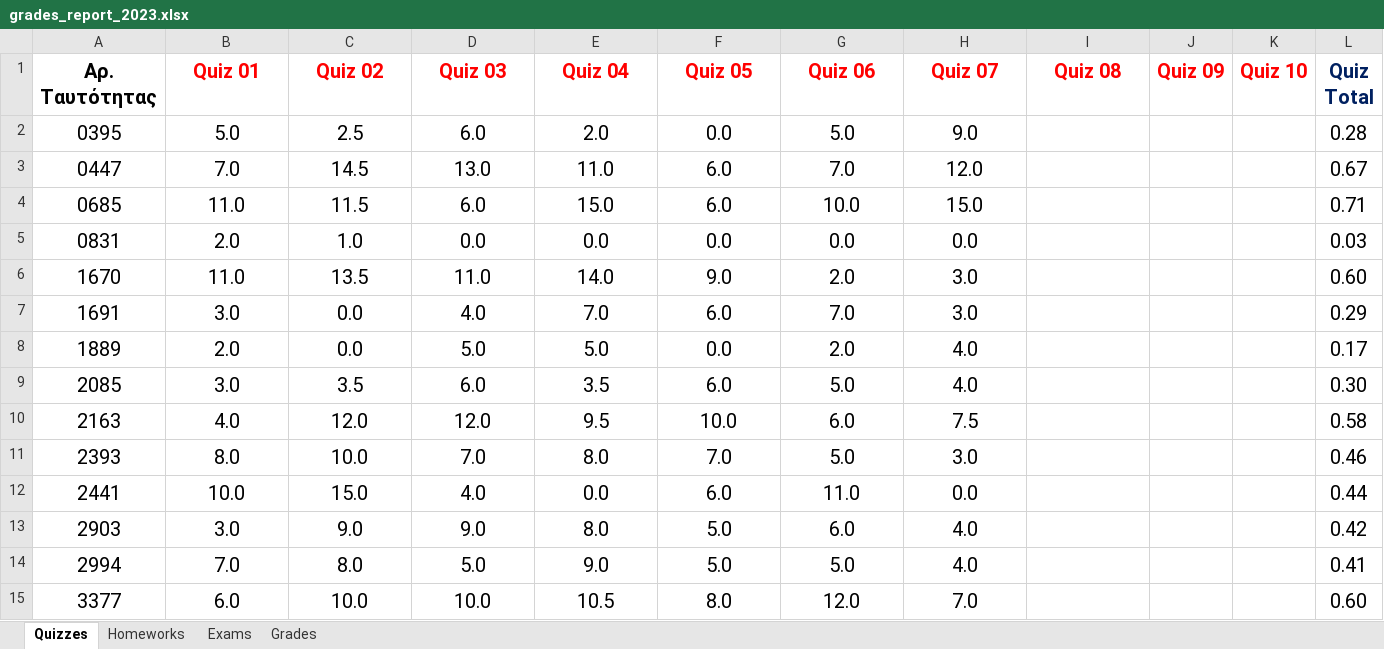
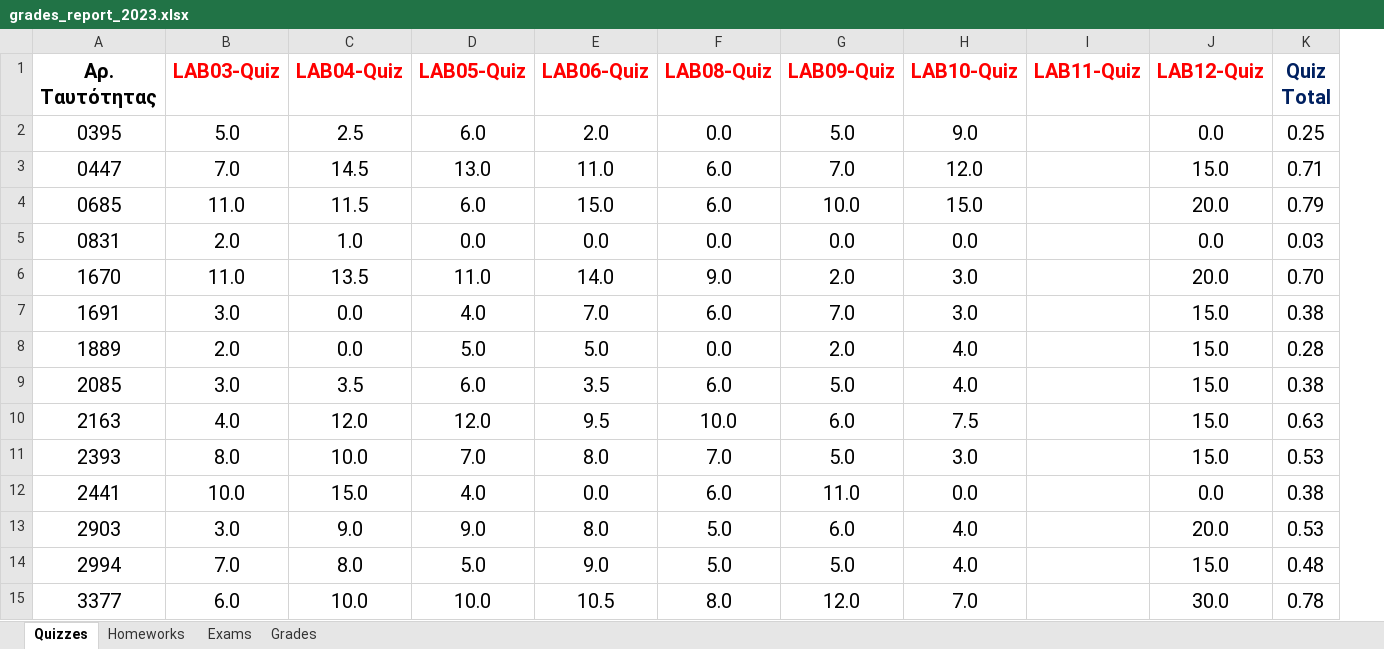
Before and after one commit to ptohos/ptohos.github.io, an Excel workbook: phy140/Grades/grades_report_2023.xlsx, sheet Quizzes, drawn as a sheet; only a part is shown; values as stored, in another font and other column widths than the file's, no borders; removed rows and columns are numbered as before the commit, all else as after; the diff covers the shown part only; the diff names each change by its address in the sheet, - before the commit and + after, or states it on an @@ line.

```diff
--- a/phy140/Grades/grades_report_2023.xlsx (sheet Quizzes)
+++ b/phy140/Grades/grades_report_2023.xlsx (sheet Quizzes)
-column J (Quiz 09), empty
-column K (Quiz 10), empty
+column J (LAB12-Quiz), rows 2-15: 0.0 | 15.0 | 20.0 | 0.0 | 20.0 | 15.0 | 15.0 | 15.0 | 15.0 | 15.0 | 0.0 | 20.0 | 15.0 | 30.0
-B1: Quiz 01
+B1: LAB03-Quiz
-C1: Quiz 02
+C1: LAB04-Quiz
-D1: Quiz 03
+D1: LAB05-Quiz
-E1: Quiz 04
+E1: LAB06-Quiz
-F1: Quiz 05
+F1: LAB08-Quiz
-G1: Quiz 06
+G1: LAB09-Quiz
-H1: Quiz 07
+H1: LAB10-Quiz
-I1: Quiz 08
+I1: LAB11-Quiz
-K2 (Quiz Total): 0.28
+K2 (Quiz Total): 0.25
-K3 (Quiz Total): 0.67
+K3 (Quiz Total): 0.71
-K4 (Quiz Total): 0.71
+K4 (Quiz Total): 0.79
-K6 (Quiz Total): 0.60
+K6 (Quiz Total): 0.70
-K7 (Quiz Total): 0.29
+K7 (Quiz Total): 0.38
-K8 (Quiz Total): 0.17
+K8 (Quiz Total): 0.28
-K9 (Quiz Total): 0.30
+K9 (Quiz Total): 0.38
-K10 (Quiz Total): 0.58
+K10 (Quiz Total): 0.63
-K11 (Quiz Total): 0.46
+K11 (Quiz Total): 0.53
-K12 (Quiz Total): 0.44
+K12 (Quiz Total): 0.38
-K13 (Quiz Total): 0.42
+K13 (Quiz Total): 0.53
-K14 (Quiz Total): 0.41
+K14 (Quiz Total): 0.48
-K15 (Quiz Total): 0.60
+K15 (Quiz Total): 0.78
```
Also changed, not shown: 33 edited cells elsewhere in this sheet, sheet Grades, formulas that keep their value, 7 other files.
